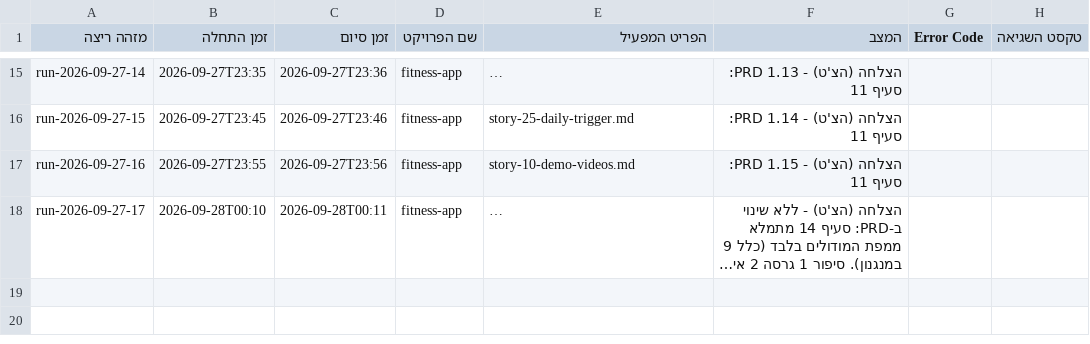
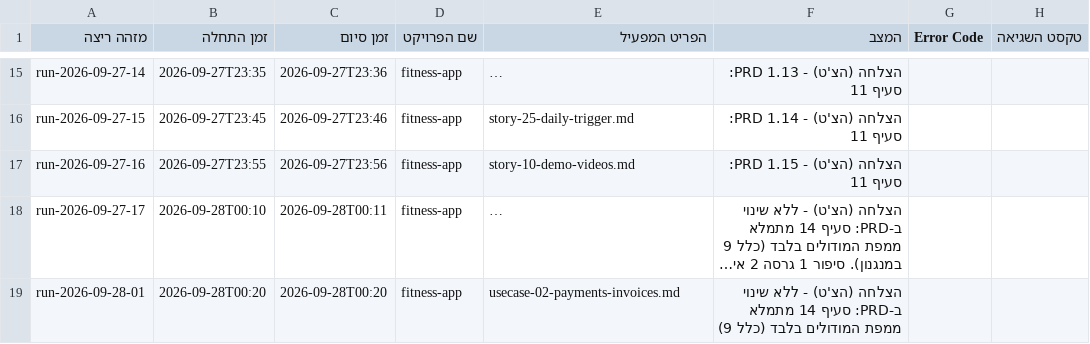
Before and after one commit to Sharpop30/fitness-app, a CSV file: automation-infra/prd-machine-run-log.csv, drawn as a sheet; only a part is shown, gaps mark what is left out; long unchanged cells end in …; the diff names each change by its address in the sheet, - before the commit and + after, or states it on an @@ line.

```diff
--- a/automation-infra/prd-machine-run-log.csv
+++ b/automation-infra/prd-machine-run-log.csv
+row 19: run-2026-09-28-01 | 2026-09-28T00:20 | 2026-09-28T00:20 | fitness-app | usecase-02-payments-invoices.md | הצלחה (הצ'ט) - ללא שינוי ב-PRD: סעיף 14 מתמלא ממפת המודולים בלבד (כלל 9)
```
Also changed, not shown: project-docs/doc-approvals-log.csv, 6 other files.
